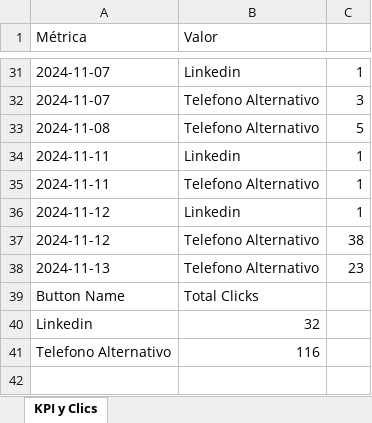
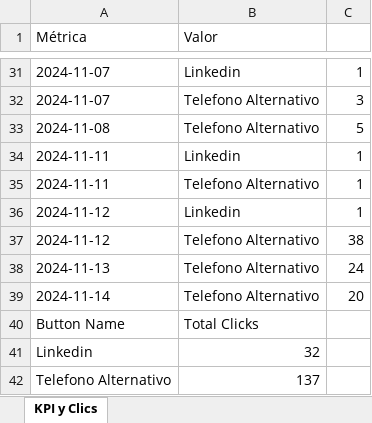
Before and after one commit to kevoru18/TRA_TELCO, an Excel workbook: kpi_clicks_report.xlsx, sheet KPI y Clics, drawn as a sheet; only a part is shown, gaps mark what is left out; values as stored, in another font and other column widths than the file's, no borders; charts and pictures not drawn; addresses are those after the commit; the diff names each change by its address in the sheet, - before the commit and + after, or states it on an @@ line.

```diff
--- a/kpi_clicks_report.xlsx (sheet KPI y Clics)
+++ b/kpi_clicks_report.xlsx (sheet KPI y Clics)
-C38: 23
+C38: 24
+row 39: 2024-11-14 | Telefono Alternativo | 20
-B42 (Valor): 116
+B42 (Valor): 137
```
Also changed, not shown: charts or pictures, uploads/resultados_Scoring.xlsx, 3 other files.
